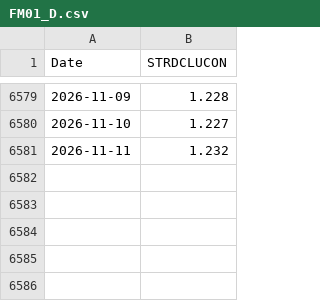
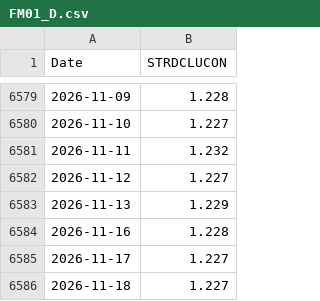
Before and after one commit to keroppa88/goj_boj, a CSV file: data/boj/FM01_D.csv, drawn as a sheet; only a part is shown, gaps mark what is left out; the diff names each change by its address in the sheet, - before the commit and + after, or states it on an @@ line.

```diff
--- a/data/boj/FM01_D.csv
+++ b/data/boj/FM01_D.csv
+row 6582: 2026-11-12 | 1.227
+row 6583: 2026-11-13 | 1.229
+row 6584: 2026-11-16 | 1.228
+row 6585: 2026-11-17 | 1.227
+row 6586: 2026-11-18 | 1.227
```
Also changed, not shown: data/boj/FM08_D.csv.
